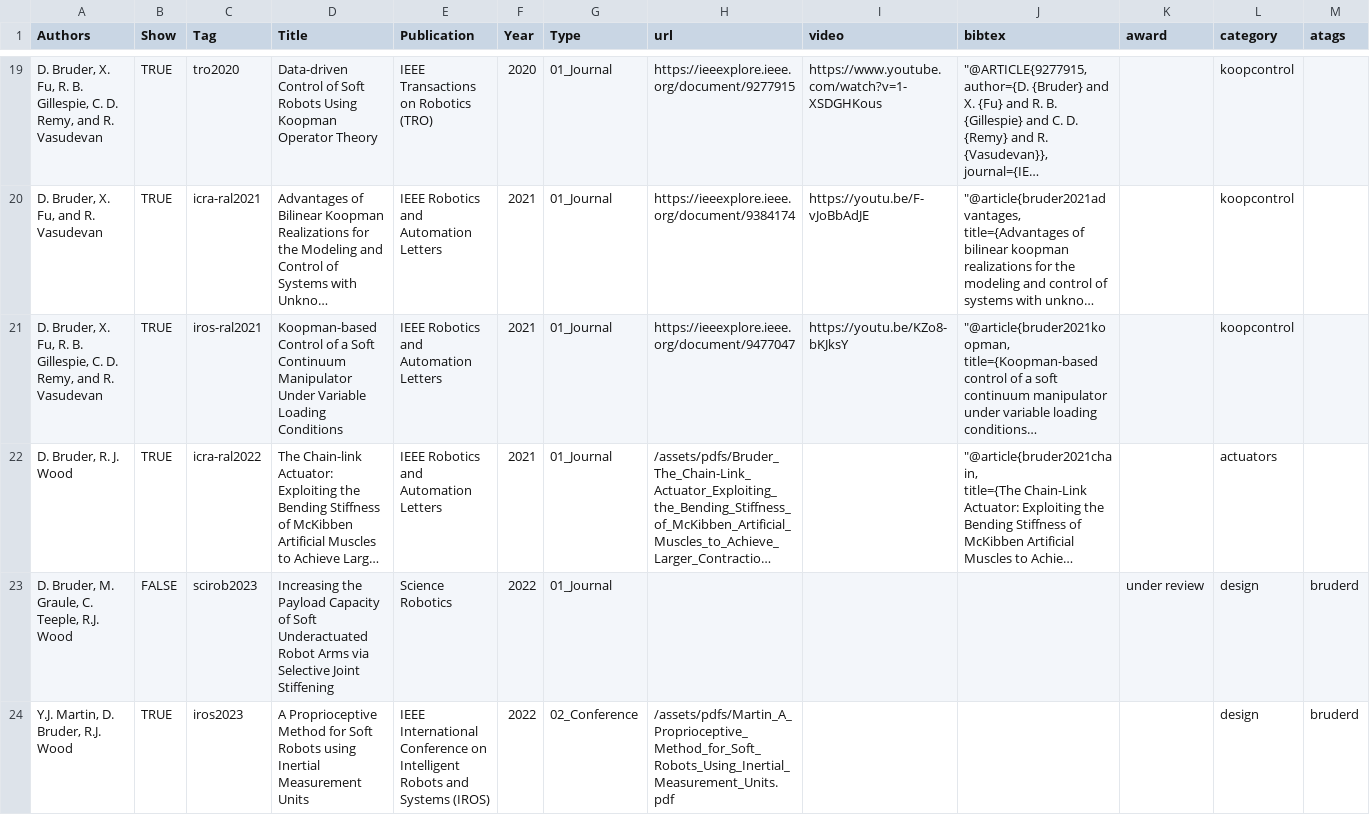
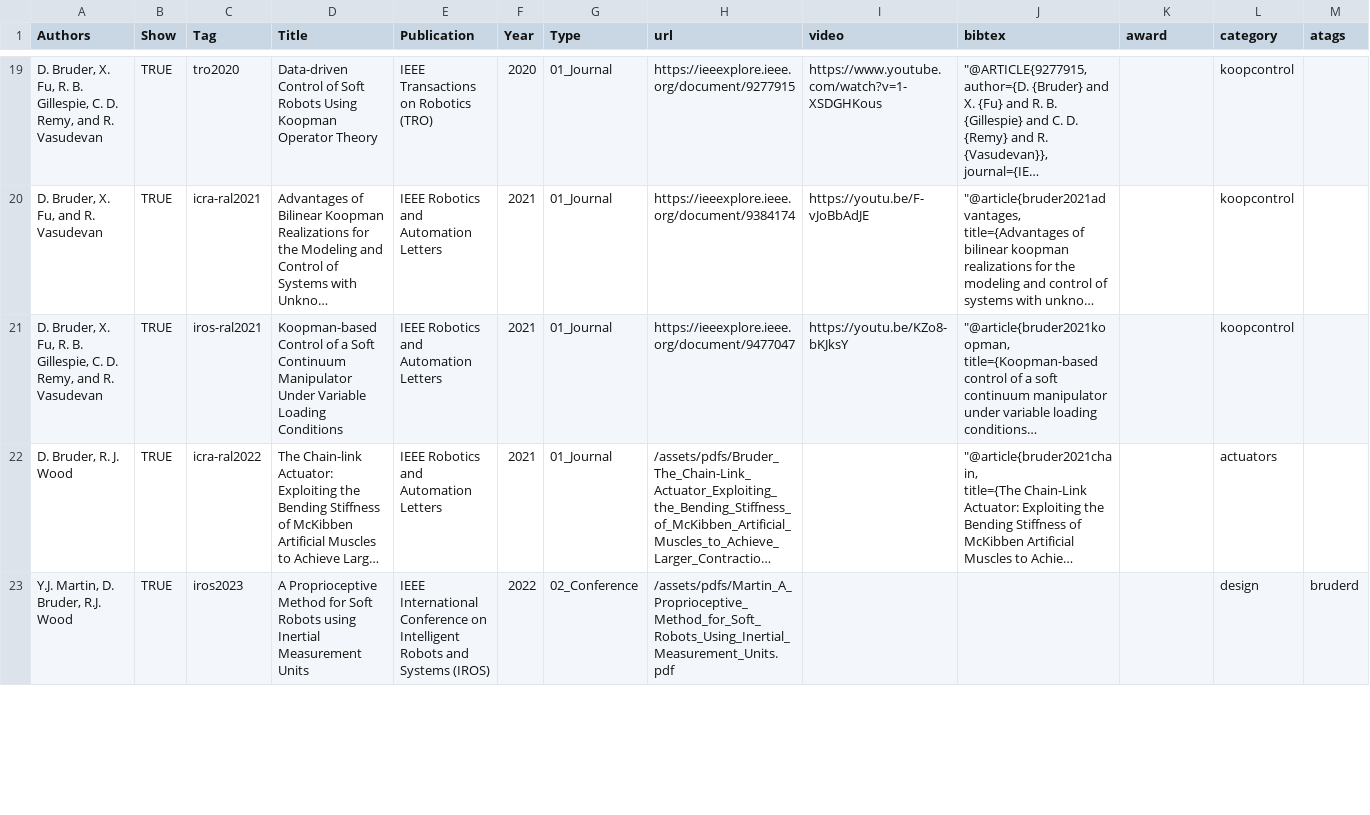
Before and after one commit to free-laboratory/free-laboratory.github.io, a CSV file: _data/publications.csv, drawn as a sheet; only a part is shown, gaps mark what is left out; long unchanged cells end in …; removed rows and columns are numbered as before the commit, all else as after; the diff covers the shown part only; the diff names each change by its address in the sheet, - before the commit and + after, or states it on an @@ line.

Commit message:
Added the science robotics paper to the publications list

```diff
--- a/_data/publications.csv
+++ b/_data/publications.csv
-row 23: D. Bruder, M. Graule, C. Teeple, R.J. Wood | FALSE | scirob2023 | Increasing the Payload Capacity of Soft Underactuated Robot Arms via Selective Joint Stiffening | Science Robotics | 2022 | 01_Journal |  |  |  | under review | design | bruderd
```
Also changed, not shown: 1 added row elsewhere in this file, 5 other files.
